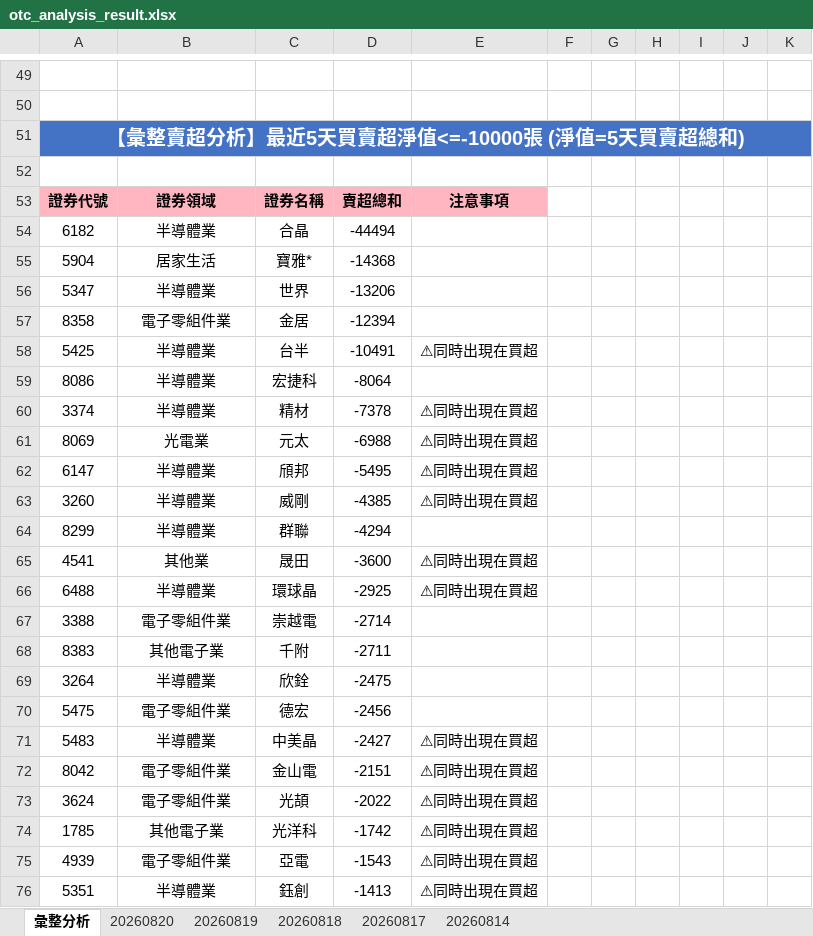
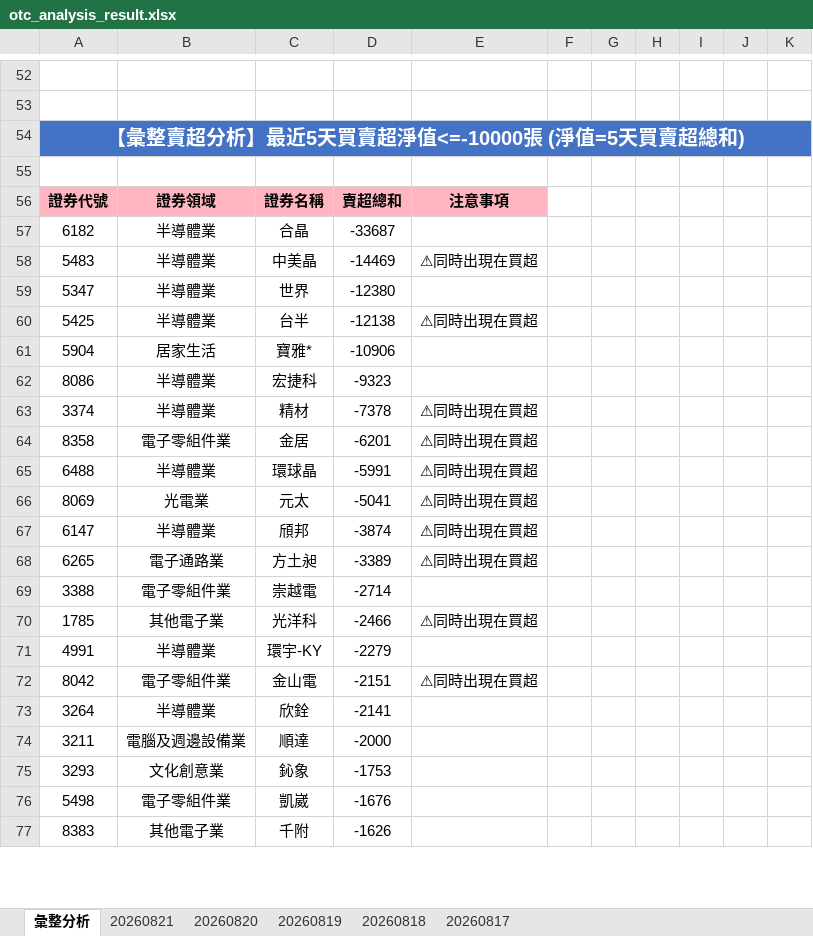
Before and after one commit to ccupcpop/GetDailyStock, an Excel workbook: StockInfo/otc_analysis_result.xlsx, sheet 彙整分析, drawn as a sheet; only a part is shown, gaps mark what is left out; values as stored, in another font and other column widths than the file's, no borders; removed rows and columns are numbered as before the commit, all else as after; the diff covers the shown part only; the diff names each change by its address in the sheet, - before the commit and + after, or states it on an @@ line.

```diff
--- a/StockInfo/otc_analysis_result.xlsx (sheet 彙整分析)
+++ b/StockInfo/otc_analysis_result.xlsx (sheet 彙整分析)
-sheet tab: 20260814
+sheet tab: 20260821
-D57: -44494
+D57: -33687
-row 55: 5904 | 居家生活 | 寶雅* | -14368
+row 58: 5483 | 半導體業 | 中美晶 | -14469 | ⚠同時出現在買超
-D59: -13206
+D59: -12380
-row 57: 8358 | 電子零組件業 | 金居 | -12394
-D60: -10491
+D60: -12138
+row 61: 5904 | 居家生活 | 寶雅* | -10906
-D62: -8064
+D62: -9323
+row 64: 8358 | 電子零組件業 | 金居 | -6201 | ⚠同時出現在買超
+row 65: 6488 | 半導體業 | 環球晶 | -5991 | ⚠同時出現在買超
-D66: -6988
+D66: -5041
-D67: -5495
+D67: -3874
-row 63: 3260 | 半導體業 | 威剛 | -4385 | ⚠同時出現在買超
-row 64: 8299 | 半導體業 | 群聯 | -4294
-row 65: 4541 | 其他業 | 晟田 | -3600 | ⚠同時出現在買超
-row 66: 6488 | 半導體業 | 環球晶 | -2925 | ⚠同時出現在買超
+row 68: 6265 | 電子通路業 | 方土昶 | -3389 | ⚠同時出現在買超
-row 68: 8383 | 其他電子業 | 千附 | -2711
-row 69: 3264 | 半導體業 | 欣銓 | -2475
-row 70: 5475 | 電子零組件業 | 德宏 | -2456
-row 71: 5483 | 半導體業 | 中美晶 | -2427 | ⚠同時出現在買超
+row 70: 1785 | 其他電子業 | 光洋科 | -2466 | ⚠同時出現在買超
+row 71: 4991 | 半導體業 | 環宇-KY | -2279
-row 73: 3624 | 電子零組件業 | 光頡 | -2022 | ⚠同時出現在買超
-row 74: 1785 | 其他電子業 | 光洋科 | -1742 | ⚠同時出現在買超
-row 75: 4939 | 電子零組件業 | 亞電 | -1543 | ⚠同時出現在買超
-row 76: 5351 | 半導體業 | 鈺創 | -1413 | ⚠同時出現在買超
+row 73: 3264 | 半導體業 | 欣銓 | -2141
+row 74: 3211 | 電腦及週邊設備業 | 順達 | -2000
+row 75: 3293 | 文化創意業 | 鈊象 | -1753
+row 76: 5498 | 電子零組件業 | 凱崴 | -1676
+row 77: 8383 | 其他電子業 | 千附 | -1626
```
Also changed, not shown: 44 added rows, 45 removed rows and 35 edited cells elsewhere in this sheet, sheet 20260820, StockInfo/tse_analysis_result.xlsx, 11 other files.
